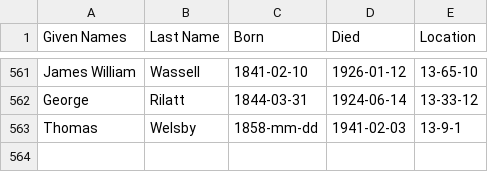
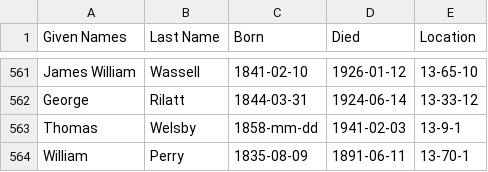
Before and after one commit to 1871fotc/1871fotc.github.io, a CSV file: docs/assets/data/story-index.csv, drawn as a sheet; only a part is shown, gaps mark what is left out; the diff names each change by its address in the sheet, - before the commit and + after, or states it on an @@ line.

Commit message:
add perry

```diff
--- a/docs/assets/data/story-index.csv
+++ b/docs/assets/data/story-index.csv
+row 564: William | Perry | 1835-08-09 | 1891-06-11 | 13-70-1
```
Also changed, not shown: 4 other files.
